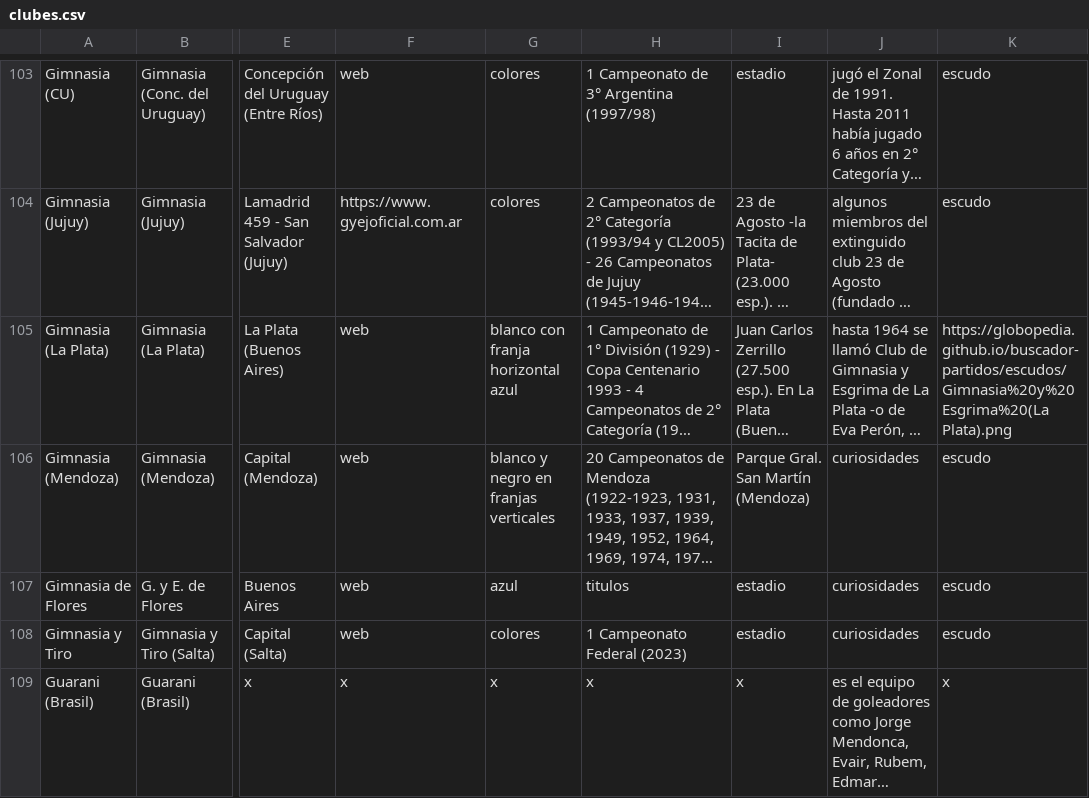
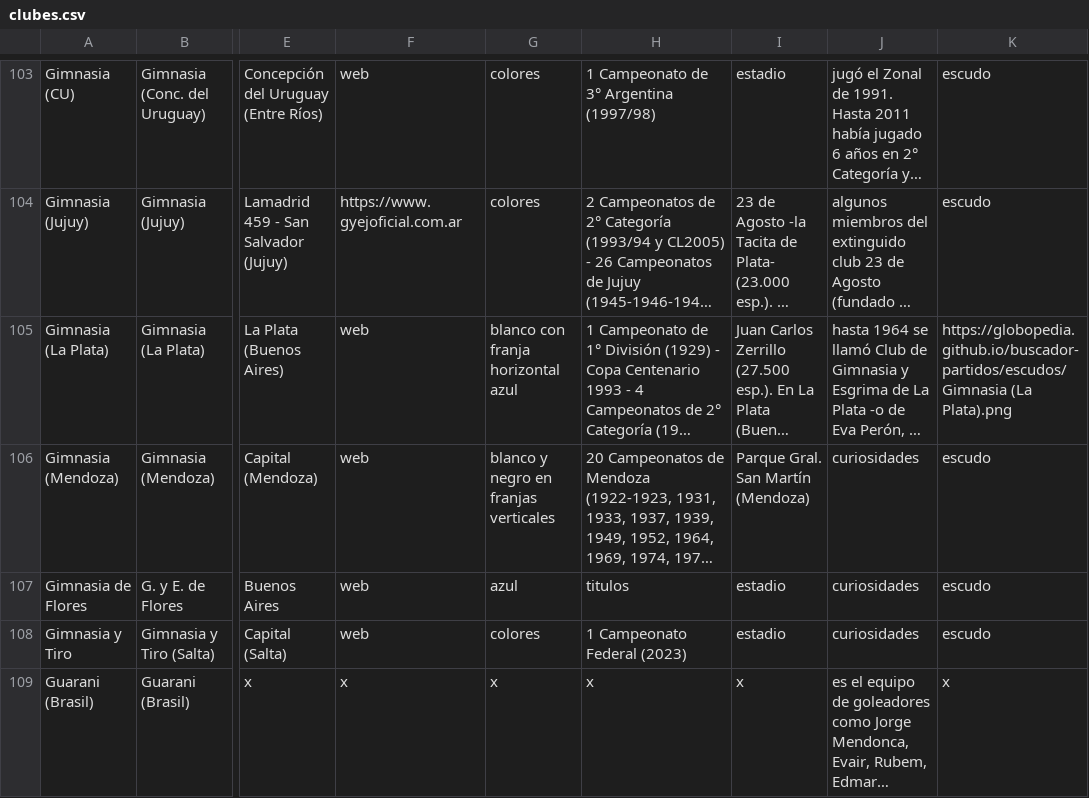
Before and after one commit to globopedia/Lubs, a CSV file: clubes.csv, drawn as a sheet; only a part is shown, gaps mark what is left out; long unchanged cells end in …; the diff names each change by its address in the sheet, - before the commit and + after, or states it on an @@ line.

Commit message:
Update clubes.csv

```diff
--- a/clubes.csv
+++ b/clubes.csv
-K105: https://globopedia.github.io/buscador-partidos/escudos/Gimnasia%20y%20Esgrima%20(La Plata).png
+K105: https://globopedia.github.io/buscador-partidos/escudos/Gimnasia (La Plata).png
```
